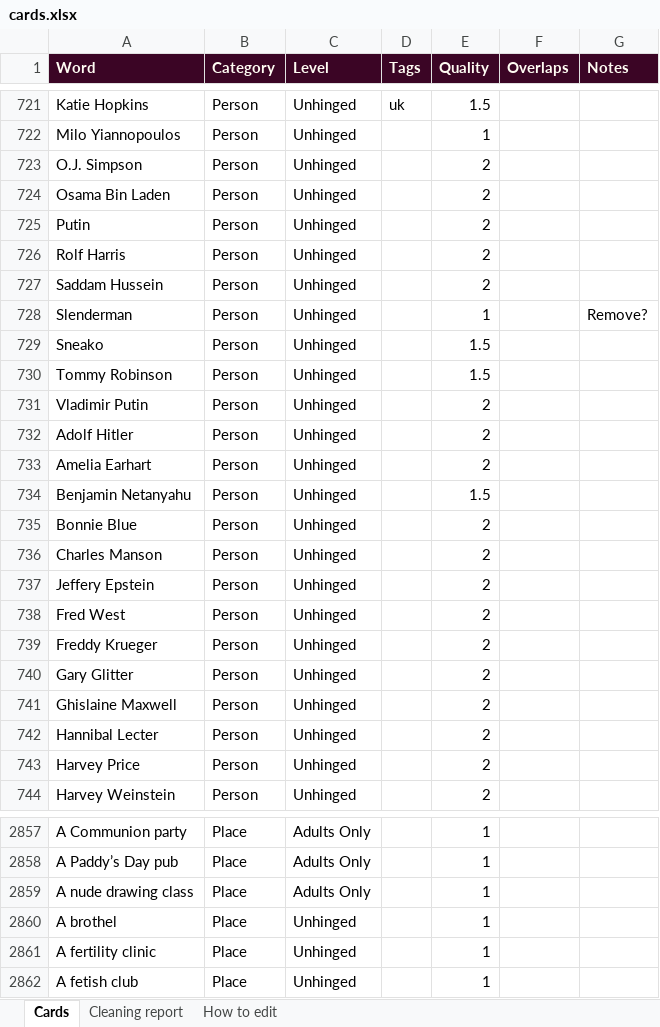
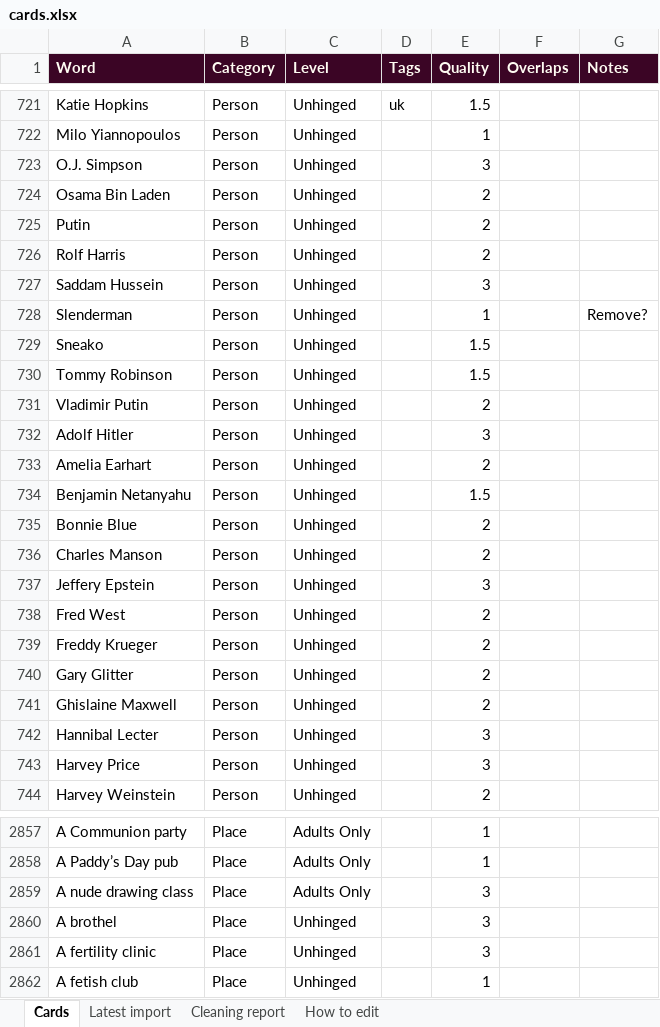
Before and after one commit to Jessica310797/packing_organiser, an Excel workbook: what-you-sayin/cards.xlsx, sheet Cards, drawn as a sheet; only a part is shown, gaps mark what is left out; values as stored, in another font and other column widths than the file's, no borders; the diff covers the shown part only; the diff names each change by its address in the sheet, - before the commit and + after, or states it on an @@ line.

```diff
--- a/what-you-sayin/cards.xlsx (sheet Cards)
+++ b/what-you-sayin/cards.xlsx (sheet Cards)
+sheet tab: Latest import
-E723 (Quality): 2
+E723 (Quality): 3
-E727 (Quality): 2
+E727 (Quality): 3
-E732 (Quality): 2
+E732 (Quality): 3
-E737 (Quality): 2
+E737 (Quality): 3
-E742:E743 (Quality): 2
+E742:E743 (Quality): 3
-E2859:E2861 (Quality): 1
+E2859:E2861 (Quality): 3
```
Also changed, not shown: 12 added rows and 159 edited cells elsewhere in this sheet, sheet How to edit, 4 other files.
